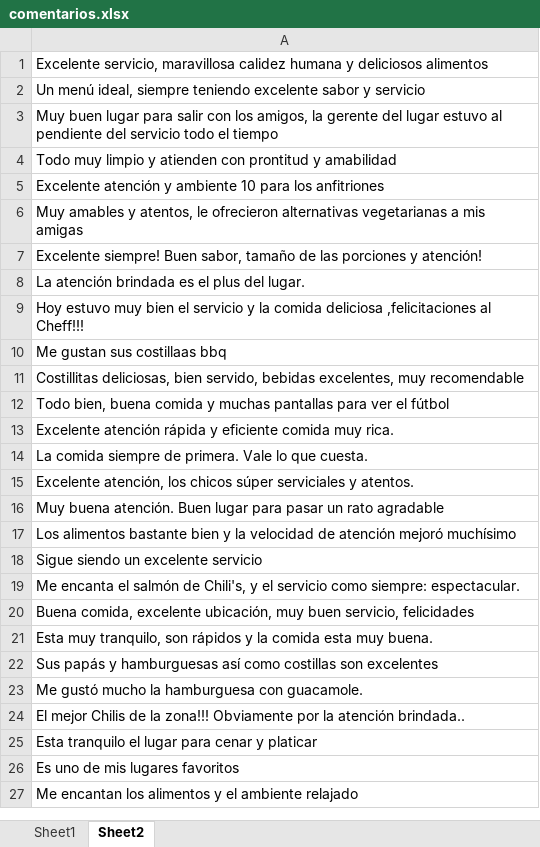
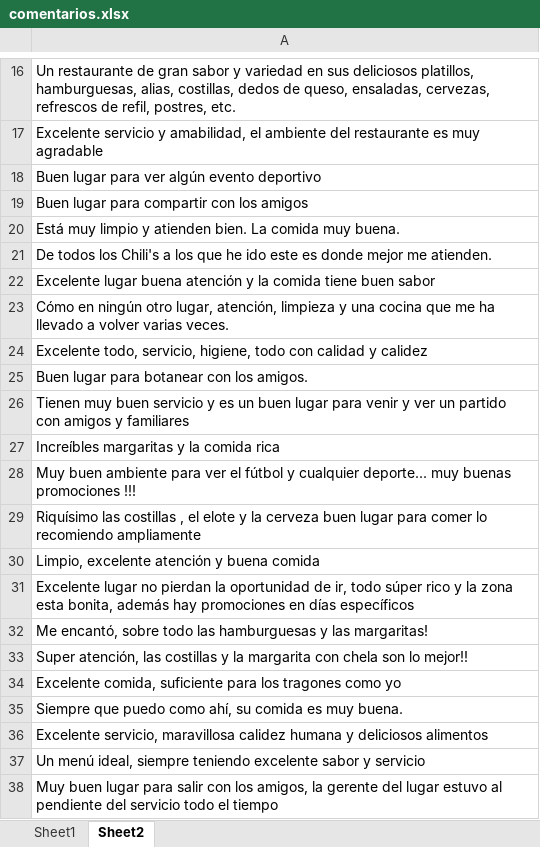
Before and after one commit to rortegat/survey-filler, an Excel workbook: target/classes/comentarios.xlsx, sheet Sheet2, drawn as a sheet; only a part is shown, gaps mark what is left out; the shorter side is filled out with more unchanged rows; values as stored, in another font and other column widths than the file's, no borders; the diff covers the shown part only; the diff names each change by its address in the sheet, - before the commit and + after, or states it on an @@ line.

```diff
--- a/target/classes/comentarios.xlsx (sheet Sheet2)
+++ b/target/classes/comentarios.xlsx (sheet Sheet2)
+row 16: Un restaurante de gran sabor y variedad en sus deliciosos platillos, hamburguesas, alias, costillas, dedos de queso, ensaladas, cervezas, refrescos de refil, postres, etc.
+row 17: Excelente servicio y amabilidad, el ambiente del restaurante es muy agradable
+row 18: Buen lugar para ver algún evento deportivo
+row 19: Buen lugar para compartir con los amigos
+row 20: Está muy limpio y atienden bien. La comida muy buena.
+row 21: De todos los Chili's a los que he ido este es donde mejor me atienden.
+row 22: Excelente lugar buena atención y la comida tiene buen sabor
+row 23: Cómo en ningún otro lugar, atención, limpieza y una cocina que me ha llevado a volver varias veces.
+row 24: Excelente todo, servicio, higiene, todo con calidad y calidez
+row 25: Buen lugar para botanear con los amigos.
+row 26: Tienen muy buen servicio y es un buen lugar para venir y ver un partido con amigos y familiares
+row 27: Increíbles margaritas y la comida rica
+row 28: Muy buen ambiente para ver el fútbol y cualquier deporte... muy buenas promociones !!!
+row 29: Riquísimo las costillas , el elote y la cerveza buen lugar para comer lo recomiendo ampliamente
+row 30: Limpio, excelente atención y buena comida
+row 31: Excelente lugar no pierdan la oportunidad de ir, todo súper rico y la zona esta bonita, además hay promociones en días específicos
+row 32: Me encantó, sobre todo las hamburguesas y las margaritas!
+row 33: Super atención, las costillas y la margarita con chela son lo mejor!!
+row 34: Excelente comida, suficiente para los tragones como yo
+row 35: Siempre que puedo como ahí, su comida es muy buena.
```
Also changed, not shown: 15 added rows elsewhere in this sheet, sheet Sheet1, src/main/resources/comentarios.xlsx, 4 other files.
